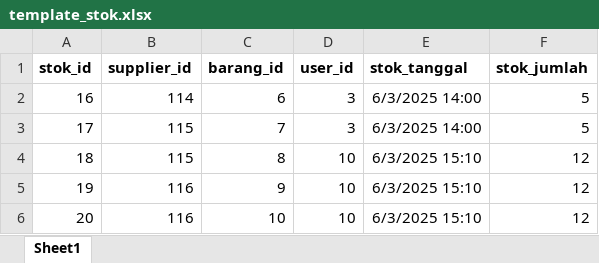
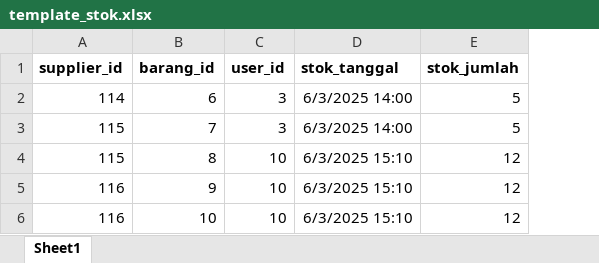
Before and after one commit to olthapage/PWL_Oltha-Rosyeda-Al-haq, an Excel workbook: POS/public/template_stok.xlsx, sheet Sheet1, drawn as a sheet; values as stored, in another font and other column widths than the file's, no borders; the diff names each change by its address in the sheet, - before the commit and + after, or states it on an @@ line.

Commit message:
update import stok

```diff
--- a/POS/public/template_stok.xlsx (sheet Sheet1)
+++ b/POS/public/template_stok.xlsx (sheet Sheet1)
-column A (stok_id), rows 2-6: 16 | 17 | 18 | 19 | 20
```
Also changed, not shown: 1 other file.
